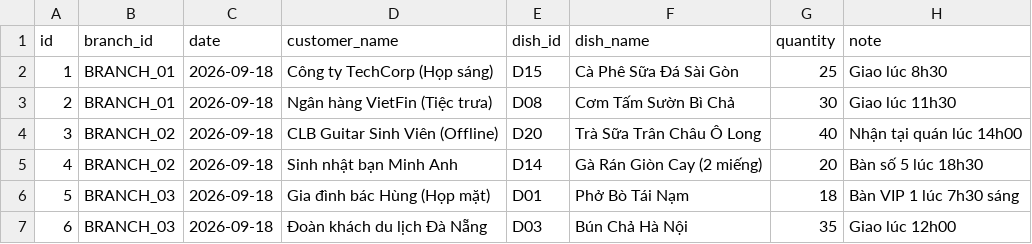
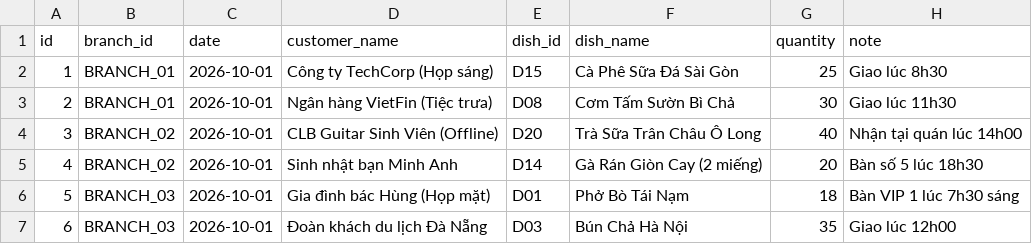
Before and after one commit to scarlett1712/foodflow-ai, a CSV file: data/preorders.csv, drawn as a sheet.

```diff
--- a/data/preorders.csv
+++ b/data/preorders.csv
@@ -1,7 +1,7 @@
 id,branch_id,date,customer_name,dish_id,dish_name,quantity,note
-1,BRANCH_01,2026-09-18,Công ty TechCorp (Họp sáng),D15,Cà Phê Sữa Đá Sài Gòn,25,Giao lúc 8h30
-2,BRANCH_01,2026-09-18,Ngân hàng VietFin (Tiệc trưa),D08,Cơm Tấm Sườn Bì Chả,30,Giao lúc 11h30
-3,BRANCH_02,2026-09-18,CLB Guitar Sinh Viên (Offline),D20,Trà Sữa Trân Châu Ô Long,40,Nhận tại quán lúc 14h00
-4,BRANCH_02,2026-09-18,Sinh nhật bạn Minh Anh,D14,Gà Rán Giòn Cay (2 miếng),20,Bàn số 5 lúc 18h30
-5,BRANCH_03,2026-09-18,Gia đình bác Hùng (Họp mặt),D01,Phở Bò Tái Nạm,18,Bàn VIP 1 lúc 7h30 sáng
-6,BRANCH_03,2026-09-18,Đoàn khách du lịch Đà Nẵng,D03,Bún Chả Hà Nội,35,Giao lúc 12h00
+1,BRANCH_01,2026-10-01,Công ty TechCorp (Họp sáng),D15,Cà Phê Sữa Đá Sài Gòn,25,Giao lúc 8h30
+2,BRANCH_01,2026-10-01,Ngân hàng VietFin (Tiệc trưa),D08,Cơm Tấm Sườn Bì Chả,30,Giao lúc 11h30
+3,BRANCH_02,2026-10-01,CLB Guitar Sinh Viên (Offline),D20,Trà Sữa Trân Châu Ô Long,40,Nhận tại quán lúc 14h00
+4,BRANCH_02,2026-10-01,Sinh nhật bạn Minh Anh,D14,Gà Rán Giòn Cay (2 miếng),20,Bàn số 5 lúc 18h30
+5,BRANCH_03,2026-10-01,Gia đình bác Hùng (Họp mặt),D01,Phở Bò Tái Nạm,18,Bàn VIP 1 lúc 7h30 sáng
+6,BRANCH_03,2026-10-01,Đoàn khách du lịch Đà Nẵng,D03,Bún Chả Hà Nội,35,Giao lúc 12h00
```
Also changed, not shown: data/calendar.csv, data/inventory.csv, 26 other files.
